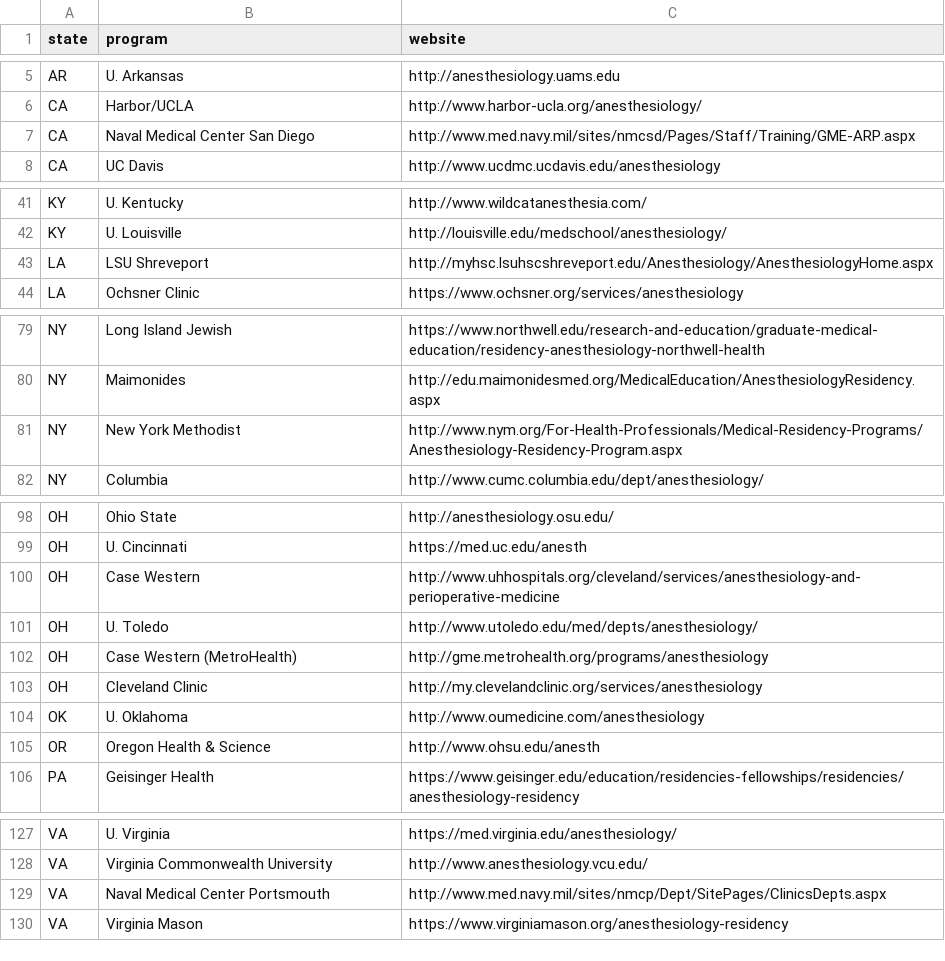
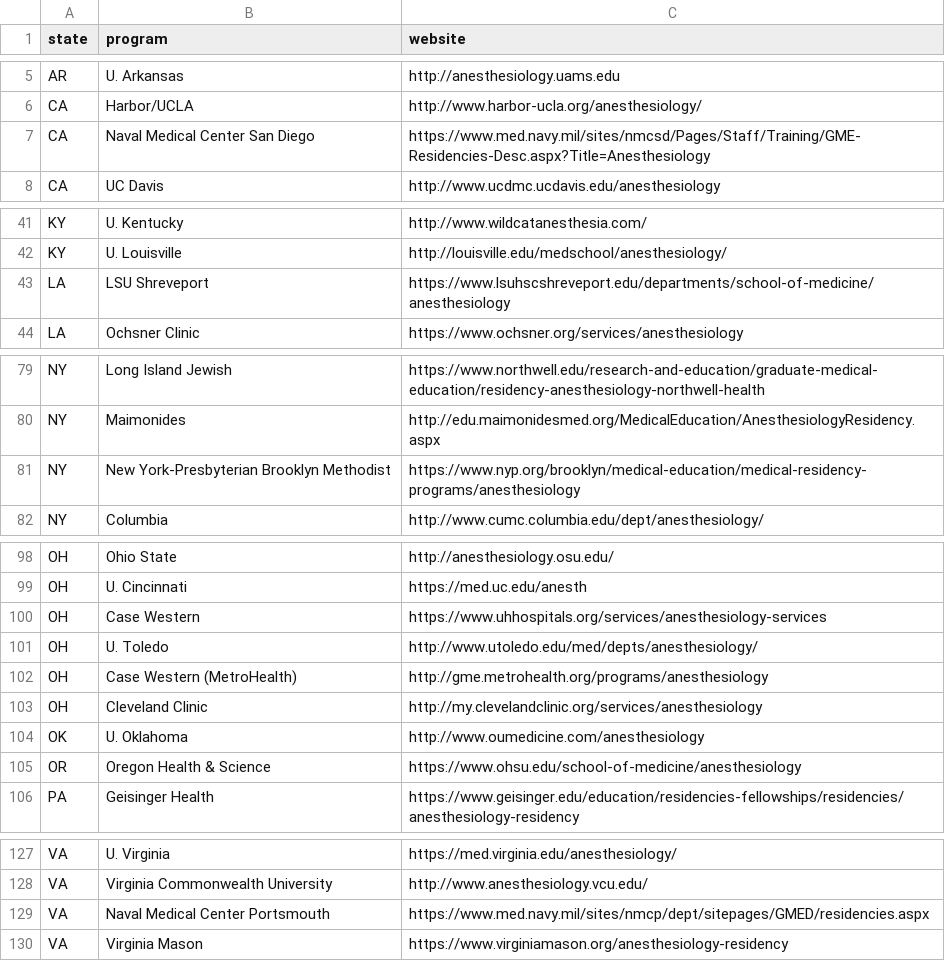
Before and after one commit to precedex/boards_app, a CSV file: residencies.csv, drawn as a sheet; only a part is shown, gaps mark what is left out.

```diff
--- a/residencies.csv
+++ b/residencies.csv
@@ -6,3 +6,3 @@ AR,U. Arkansas,http://anesthesiology.uams.edu
 CA,Harbor/UCLA,http://www.harbor-ucla.org/anesthesiology/
-CA,Naval Medical Center San Diego,http://www.med.navy.mil/sites/nmcsd/Pages/Staff/Training/GME-ARP.aspx
+CA,Naval Medical Center San Diego,https://www.med.navy.mil/sites/nmcsd/Pages/Staff/Training/GME-Residencies-Desc.aspx?Title=Anesthesiology
 CA,UC Davis,http://www.ucdmc.ucdavis.edu/anesthesiology
@@ -42,3 +42,3 @@ KY,U. Kentucky,http://www.wildcatanesthesia.com/
 KY,U. Louisville,http://louisville.edu/medschool/anesthesiology/
-LA,LSU Shreveport,http://myhsc.lsuhscshreveport.edu/Anesthesiology/AnesthesiologyHome.aspx
+LA,LSU Shreveport,https://www.lsuhscshreveport.edu/departments/school-of-medicine/anesthesiology
 LA,Ochsner Clinic,https://www.ochsner.org/services/anesthesiology
@@ -80,3 +80,3 @@ NY,Long Island Jewish,https://www.northwell.edu/research-and-education/graduate-
 NY,Maimonides,http://edu.maimonidesmed.org/MedicalEducation/AnesthesiologyResidency.aspx
-NY,New York Methodist,http://www.nym.org/For-Health-Professionals/Medical-Residency-Programs/Anesthesiology-Residency-Program.aspx
+NY,New York-Presbyterian Brooklyn Methodist,https://www.nyp.org/brooklyn/medical-education/medical-residency-programs/anesthesiology
 NY,Columbia,http://www.cumc.columbia.edu/dept/anesthesiology/
@@ -99,3 +99,3 @@ OH,Ohio State,http://anesthesiology.osu.edu/
 OH,U. Cincinnati,https://med.uc.edu/anesth
-OH,Case Western,http://www.uhhospitals.org/cleveland/services/anesthesiology-and-perioperative-medicine
+OH,Case Western,https://www.uhhospitals.org/services/anesthesiology-services
 OH,U. Toledo,http://www.utoledo.edu/med/depts/anesthesiology/
@@ -104,3 +104,3 @@ OH,Cleveland Clinic,http://my.clevelandclinic.org/services/anesthesiology
 OK,U. Oklahoma,http://www.oumedicine.com/anesthesiology
-OR,Oregon Health & Science,http://www.ohsu.edu/anesth
+OR,Oregon Health & Science,https://www.ohsu.edu/school-of-medicine/anesthesiology
 PA,Geisinger Health,https://www.geisinger.edu/education/residencies-fellowships/residencies/anesthesiology-residency
@@ -128,3 +128,3 @@ VA,U. Virginia,https://med.virginia.edu/anesthesiology/
 VA,Virginia Commonwealth University,http://www.anesthesiology.vcu.edu/
-VA,Naval Medical Center Portsmouth,http://www.med.navy.mil/sites/nmcp/Dept/SitePages/ClinicsDepts.aspx
+VA,Naval Medical Center Portsmouth,https://www.med.navy.mil/sites/nmcp/dept/sitepages/GMED/residencies.aspx
 VA,Virginia Mason,https://www.virginiamason.org/anesthesiology-residency
```
Also changed, not shown: 4 other files.
